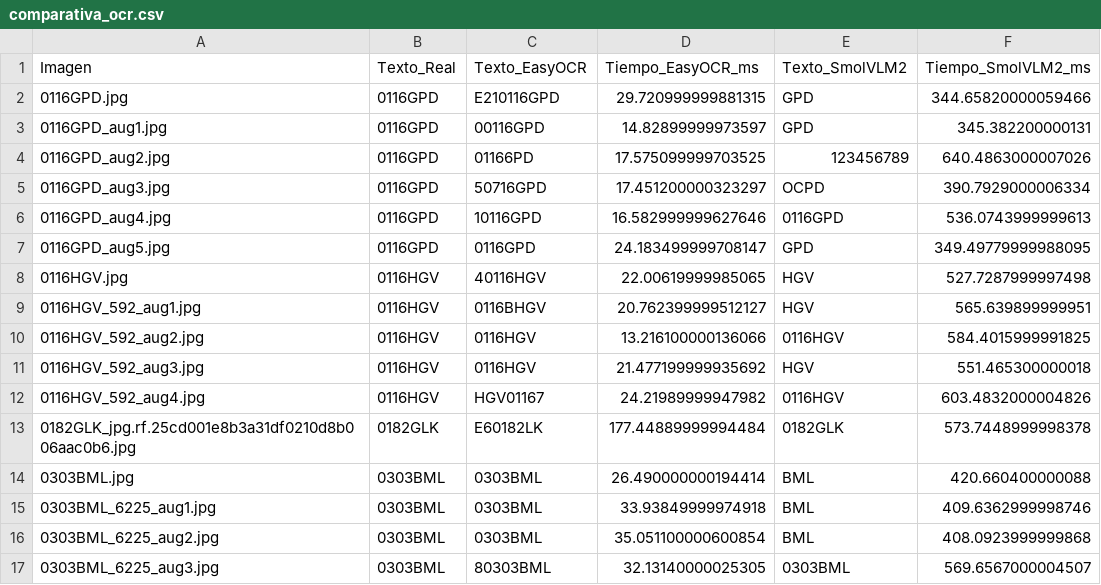
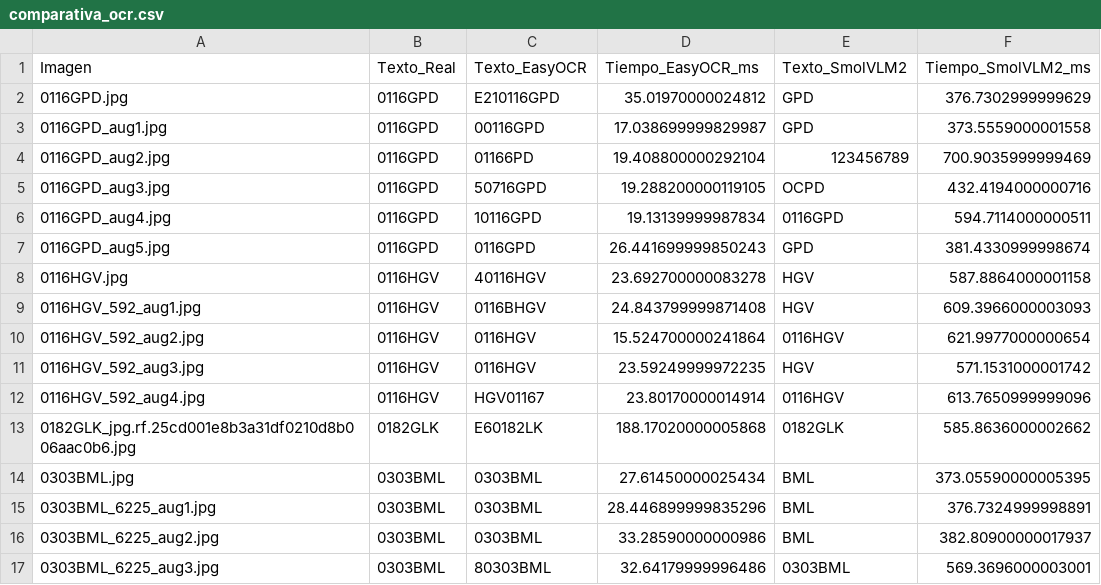
Before and after one commit to Neestoor13/Practicas_VC_2026-2027, a CSV file: P4/comparativa_ocr.csv, drawn as a sheet; only a part is shown; the diff covers the shown part only.

```diff
--- a/P4/comparativa_ocr.csv
+++ b/P4/comparativa_ocr.csv
@@ -1,17 +1,17 @@
 Imagen,Texto_Real,Texto_EasyOCR,Tiempo_EasyOCR_ms,Texto_SmolVLM2,Tiempo_SmolVLM2_ms
-0116GPD.jpg,0116GPD,E210116GPD,29.720999999881315,GPD,344.65820000059466
-0116GPD_aug1.jpg,0116GPD,00116GPD,14.82899999973597,GPD,345.382200000131
-0116GPD_aug2.jpg,0116GPD,01166PD,17.575099999703525,123456789,640.4863000007026
-0116GPD_aug3.jpg,0116GPD,50716GPD,17.451200000323297,OCPD,390.7929000006334
-0116GPD_aug4.jpg,0116GPD,10116GPD,16.582999999627646,0116GPD,536.0743999999613
-0116GPD_aug5.jpg,0116GPD,0116GPD,24.183499999708147,GPD,349.49779999988095
-0116HGV.jpg,0116HGV,40116HGV,22.00619999985065,HGV,527.7287999997498
-0116HGV_592_aug1.jpg,0116HGV,0116BHGV,20.762399999512127,HGV,565.639899999951
-0116HGV_592_aug2.jpg,0116HGV,0116HGV,13.216100000136066,0116HGV,584.4015999991825
-0116HGV_592_aug3.jpg,0116HGV,0116HGV,21.477199999935692,HGV,551.465300000018
-0116HGV_592_aug4.jpg,0116HGV,HGV01167,24.21989999947982,0116HGV,603.4832000004826
-0182GLK_jpg.rf.25cd001e8b3a31df0210d8b006aac0b6.jpg,0182GLK,E60182LK,177.44889999994484,0182GLK,573.7448999998378
-0303BML.jpg,0303BML,0303BML,26.490000000194414,BML,420.660400000088
-0303BML_6225_aug1.jpg,0303BML,0303BML,33.93849999974918,BML,409.6362999998746
-0303BML_6225_aug2.jpg,0303BML,0303BML,35.051100000600854,BML,408.0923999999868
-0303BML_6225_aug3.jpg,0303BML,80303BML,32.13140000025305,0303BML,569.6567000004507
+0116GPD.jpg,0116GPD,E210116GPD,35.01970000024812,GPD,376.7302999999629
+0116GPD_aug1.jpg,0116GPD,00116GPD,17.038699999829987,GPD,373.5559000001558
+0116GPD_aug2.jpg,0116GPD,01166PD,19.408800000292104,123456789,700.9035999999469
+0116GPD_aug3.jpg,0116GPD,50716GPD,19.288200000119105,OCPD,432.4194000000716
+0116GPD_aug4.jpg,0116GPD,10116GPD,19.13139999987834,0116GPD,594.7114000000511
+0116GPD_aug5.jpg,0116GPD,0116GPD,26.441699999850243,GPD,381.4330999998674
+0116HGV.jpg,0116HGV,40116HGV,23.692700000083278,HGV,587.8864000001158
+0116HGV_592_aug1.jpg,0116HGV,0116BHGV,24.843799999871408,HGV,609.3966000003093
+0116HGV_592_aug2.jpg,0116HGV,0116HGV,15.524700000241864,0116HGV,621.9977000000654
+0116HGV_592_aug3.jpg,0116HGV,0116HGV,23.59249999972235,HGV,571.1531000001742
+0116HGV_592_aug4.jpg,0116HGV,HGV01167,23.80170000014914,0116HGV,613.7650999999096
+0182GLK_jpg.rf.25cd001e8b3a31df0210d8b006aac0b6.jpg,0182GLK,E60182LK,188.17020000005868,0182GLK,585.8636000002662
+0303BML.jpg,0303BML,0303BML,27.61450000025434,BML,373.05590000005395
+0303BML_6225_aug1.jpg,0303BML,0303BML,28.446899999835296,BML,376.7324999998891
+0303BML_6225_aug2.jpg,0303BML,0303BML,33.28590000000986,BML,382.80900000017937
+0303BML_6225_aug3.jpg,0303BML,80303BML,32.64179999996486,0303BML,569.3696000003001
```
Also changed, not shown: 130 edited cells elsewhere in this file, P4/detections.csv, 3 other files.
